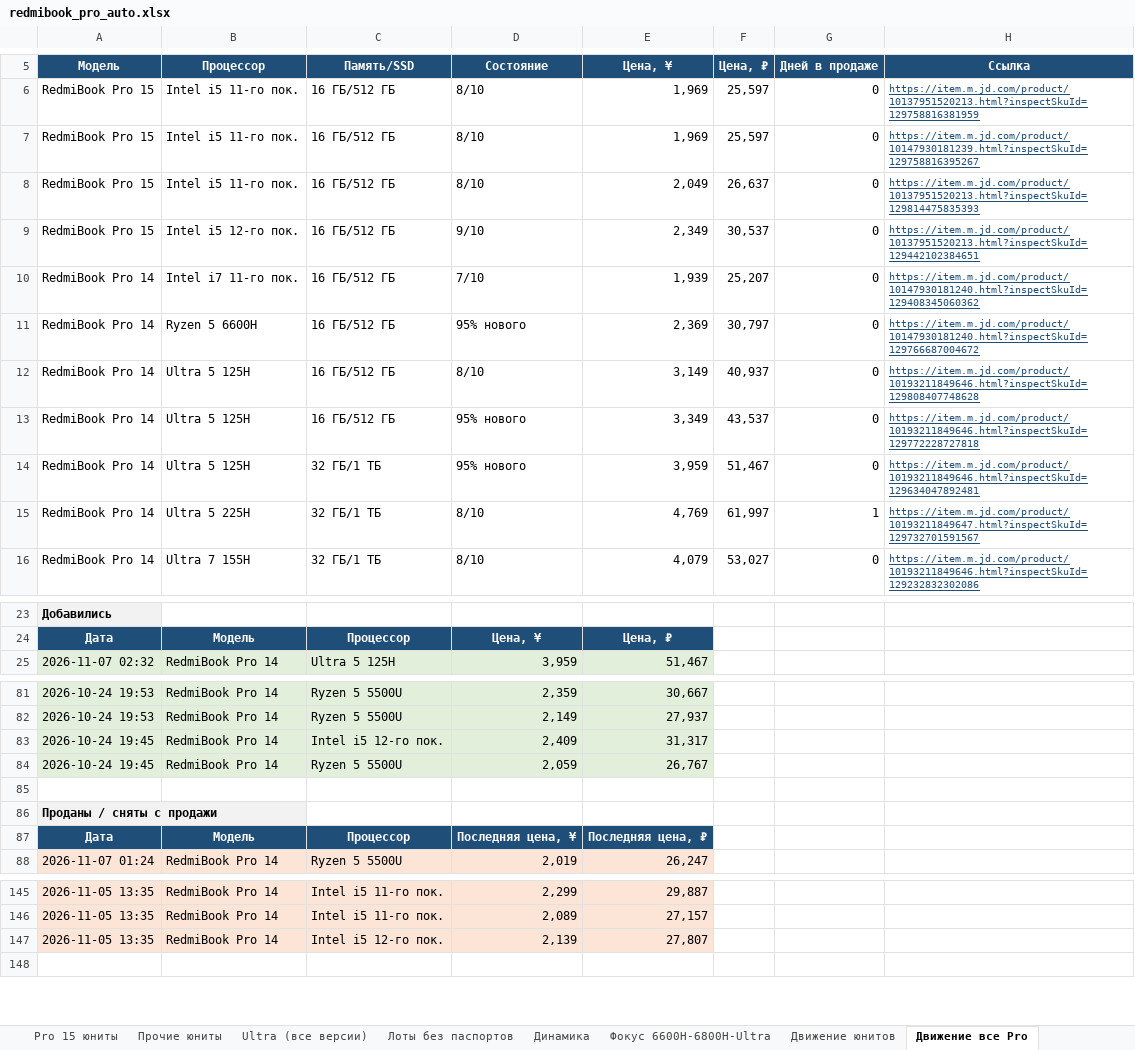
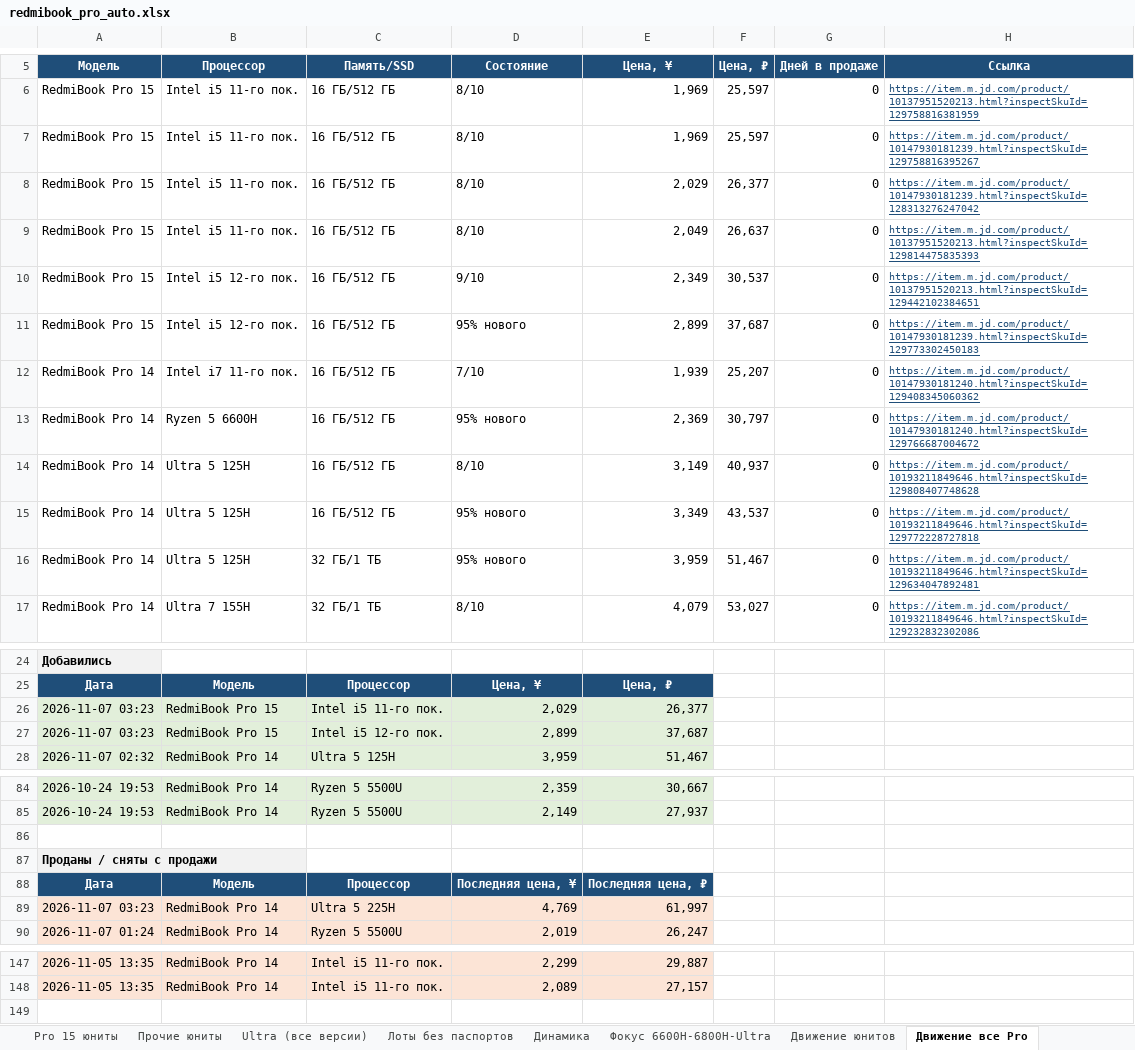
Before and after one commit to usmniko-spec/jd-laptops, an Excel workbook: redmibook_pro_auto.xlsx, sheet Движение все Pro, drawn as a sheet; only a part is shown, gaps mark what is left out; values as stored, in another font and other column widths than the file's, no borders; removed rows and columns are numbered as before the commit, all else as after; the diff names each change by its address in the sheet, - before the commit and + after, or states it on an @@ line.

```diff
--- a/redmibook_pro_auto.xlsx (sheet Движение все Pro)
+++ b/redmibook_pro_auto.xlsx (sheet Движение все Pro)
+row 8: RedmiBook Pro 15 | Intel i5 11-го пок. | 16 ГБ/512 ГБ | 8/10 | 2,029 | 26,377 | 0 | https://item.m.jd.com/product/10147930181239.html?inspectSkuId=128313276247042
+row 11: RedmiBook Pro 15 | Intel i5 12-го пок. | 16 ГБ/512 ГБ | 95% нового | 2,899 | 37,687 | 0 | https://item.m.jd.com/product/10147930181239.html?inspectSkuId=129773302450183
-row 15: RedmiBook Pro 14 | Ultra 5 225H | 32 ГБ/1 ТБ | 8/10 | 4,769 | 61,997 | 1 | https://item.m.jd.com/product/10193211849647.html?inspectSkuId=129732701591567
+row 26: 2026-11-07 03:23 | RedmiBook Pro 15 | Intel i5 11-го пок. | 2,029 | 26,377
+row 27: 2026-11-07 03:23 | RedmiBook Pro 15 | Intel i5 12-го пок. | 2,899 | 37,687
-row 83: 2026-10-24 19:45 | RedmiBook Pro 14 | Intel i5 12-го пок. | 2,409 | 31,317
-row 84: 2026-10-24 19:45 | RedmiBook Pro 14 | Ryzen 5 5500U | 2,059 | 26,767
+row 89: 2026-11-07 03:23 | RedmiBook Pro 14 | Ultra 5 225H | 4,769 | 61,997
-row 147: 2026-11-05 13:35 | RedmiBook Pro 14 | Intel i5 12-го пок. | 2,139 | 27,807
```
Also changed, not shown: sheet Фокус 6600H-6800H-Ultra, sheet Динамика, sheet Pro 15 юниты, sheet Сводка, sheet Ultra (все версии), sheet Pro 14 юниты, 4 more sheets, charts or pictures, 4 other files.
